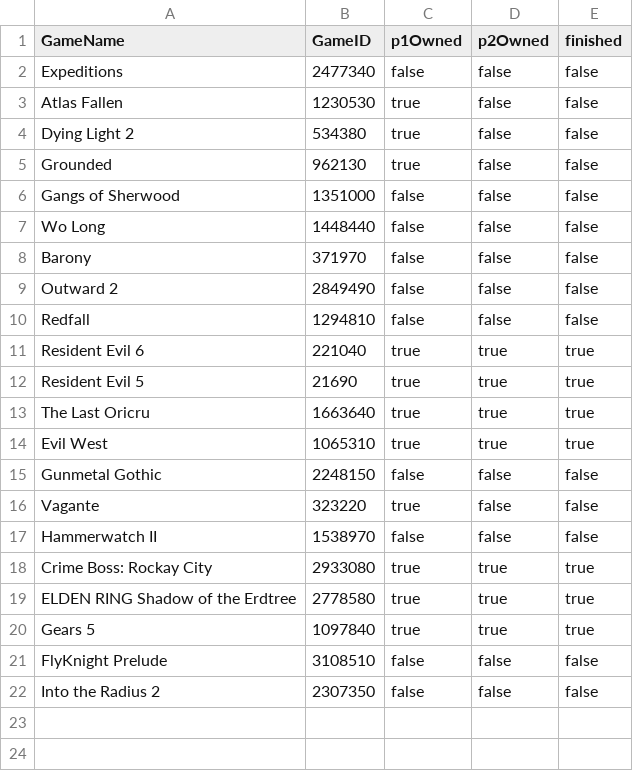
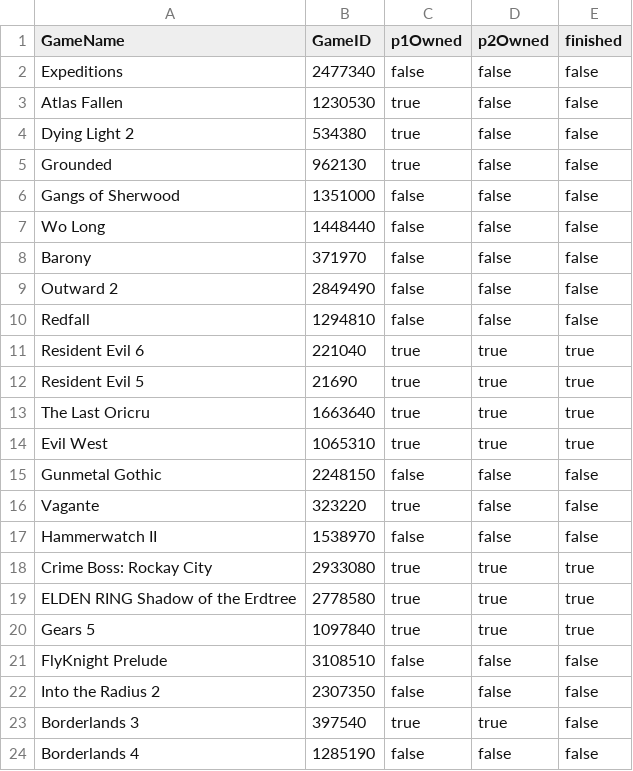
Before and after one commit to smasimar/coopgaming, a CSV file: data.csv, drawn as a sheet; the diff names each change by its address in the sheet, - before the commit and + after, or states it on an @@ line.

Commit message:
+Borderlands

```diff
--- a/data.csv
+++ b/data.csv
+row 23: Borderlands 3 | 397540 | true | true | false
+row 24: Borderlands 4 | 1285190 | false | false | false
```
